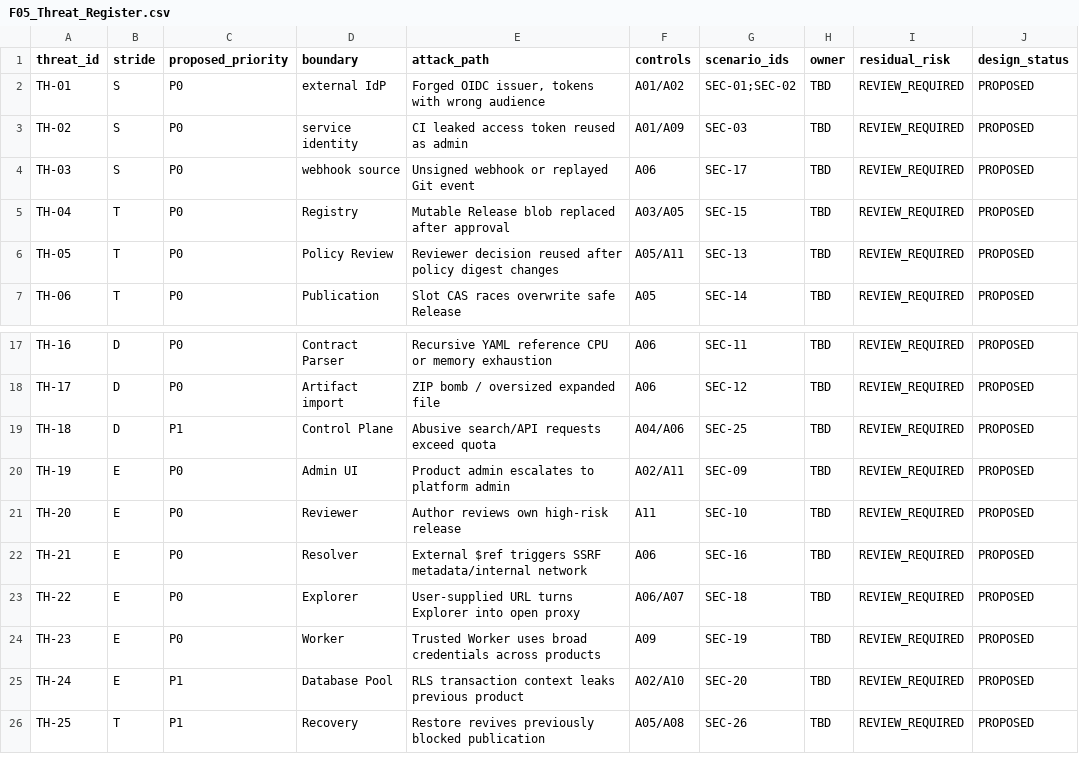
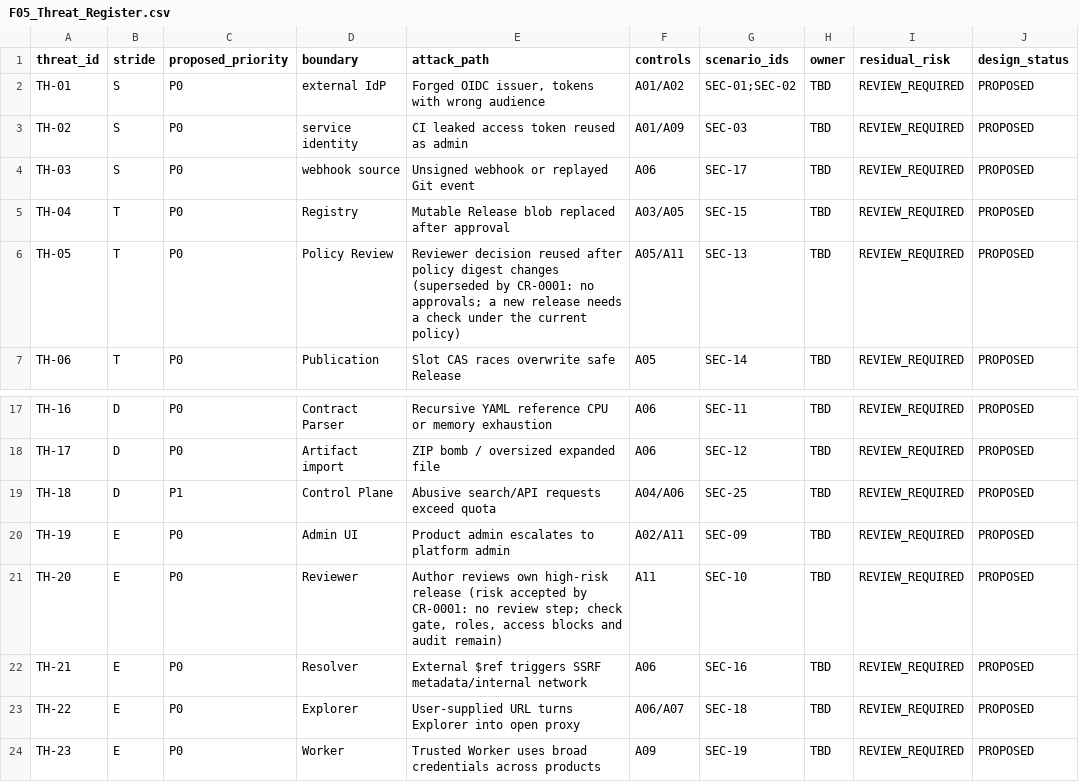
Before and after one commit to idp-xyz/idp-api-fabric, a CSV file: governance/policies/F05_Threat_Register.csv, drawn as a sheet; only a part is shown, gaps mark what is left out; the shorter side is filled out with more unchanged rows; the diff names each change by its address in the sheet, - before the commit and + after, or states it on an @@ line.

```diff
--- a/governance/policies/F05_Threat_Register.csv
+++ b/governance/policies/F05_Threat_Register.csv
-E6 (attack_path): …digest changes
+E6 (attack_path): …digest changes (superseded by CR-0001: no approvals; a new release needs a check under the current policy)
-E21 (attack_path): …high-risk release
+E21 (attack_path): …high-risk release (risk accepted by CR-0001: no review step; check gate, roles, access blocks and audit remain)
```
Also changed, not shown: docs/F03_Logical_Model.csv, docs/F06_Page_Inventory.csv, 29 other files.
